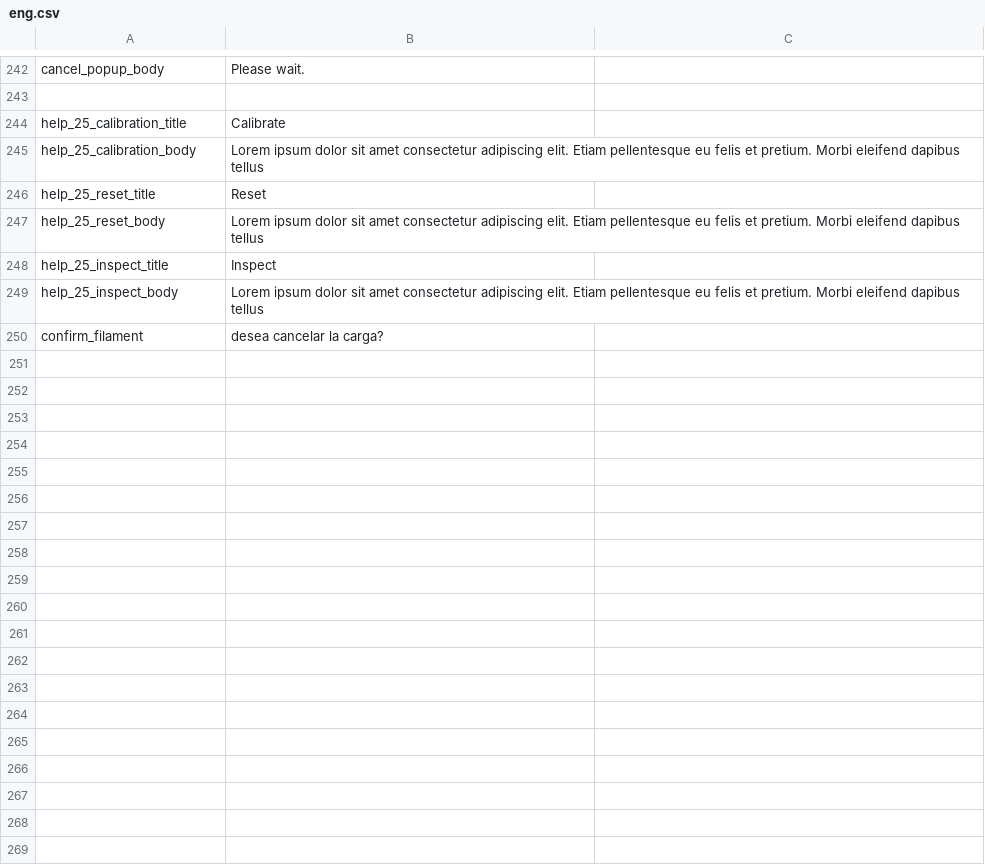
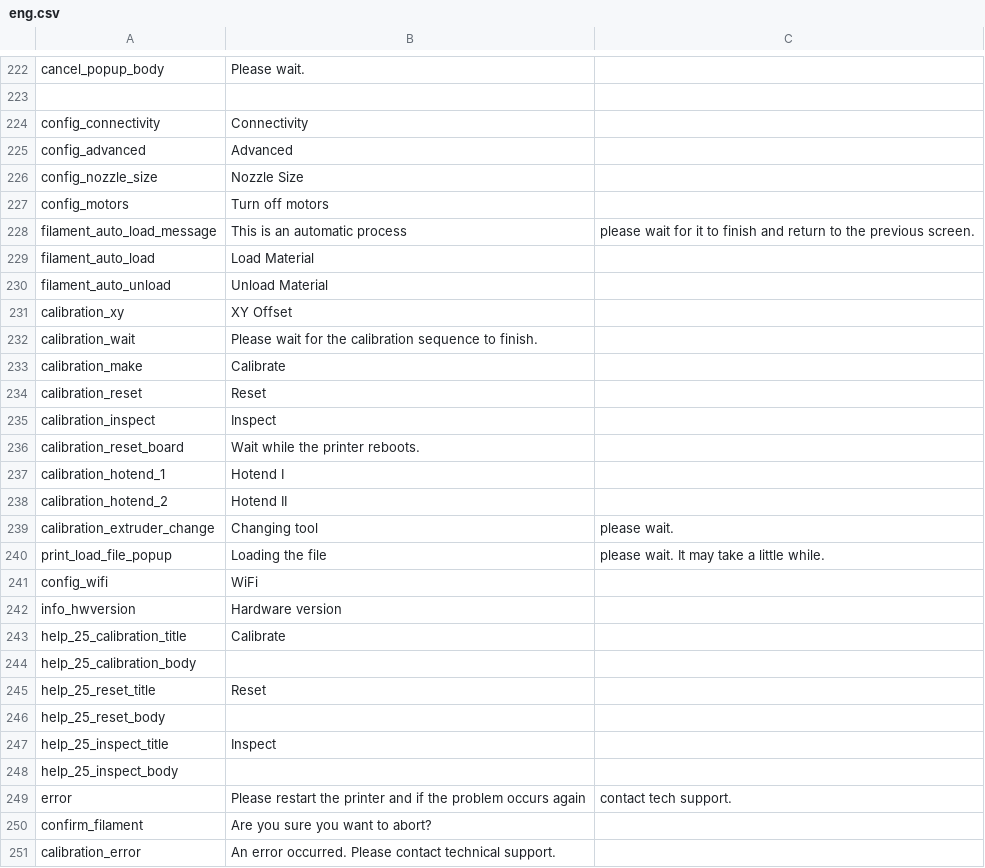
Before and after one commit to rmfranz/v2-firmware, a CSV file: translations/eng.csv, drawn as a sheet; only a part is shown, gaps mark what is left out; the diff covers the shown part only.

```diff
--- a/translations/eng.csv
+++ b/translations/eng.csv
@@ -243,8 +223,29 @@ cancel_popup_body , Please wait.
 
+config_connectivity, Connectivity
+config_advanced, Advanced
+config_nozzle_size, Nozzle Size
+config_motors, Turn off motors
+filament_auto_load_message, This is an automatic process, please wait for it to finish and return to the previous screen.
+filament_auto_load, Load Material
+filament_auto_unload, Unload Material
+calibration_xy, XY Offset
+calibration_wait, Please wait for the calibration sequence to finish.
+calibration_make, Calibrate
+calibration_reset, Reset
+calibration_inspect, Inspect
+calibration_reset_board, Wait while the printer reboots.
+calibration_hotend_1, Hotend I
+calibration_hotend_2, Hotend II
+calibration_extruder_change, Changing tool, please wait.
+print_load_file_popup, Loading the file, please wait. It may take a little while.
+config_wifi, WiFi
+info_hwversion, Hardware version
 help_25_calibration_title, Calibrate
-help_25_calibration_body, Lorem ipsum dolor sit amet consectetur adipiscing elit. Etiam pellentesque eu felis et pretium. Morbi eleifend dapibus tellus
+help_25_calibration_body,
 help_25_reset_title, Reset
-help_25_reset_body, Lorem ipsum dolor sit amet consectetur adipiscing elit. Etiam pellentesque eu felis et pretium. Morbi eleifend dapibus tellus
+help_25_reset_body,
 help_25_inspect_title, Inspect
-help_25_inspect_body, Lorem ipsum dolor sit amet consectetur adipiscing elit. Etiam pellentesque eu felis et pretium. Morbi eleifend dapibus tellus
-confirm_filament, desea cancelar la carga?
+help_25_inspect_body,
+error, Please restart the printer and if the problem occurs again, contact tech support.
+confirm_filament, Are you sure you want to abort?
+calibration_error, An error occurred. Please contact technical support.
```
Also changed, not shown: 2 added rows, 11 removed rows and 21 edited cells elsewhere in this file, translations/esp.csv, translations/fra.csv, 3 other files.
